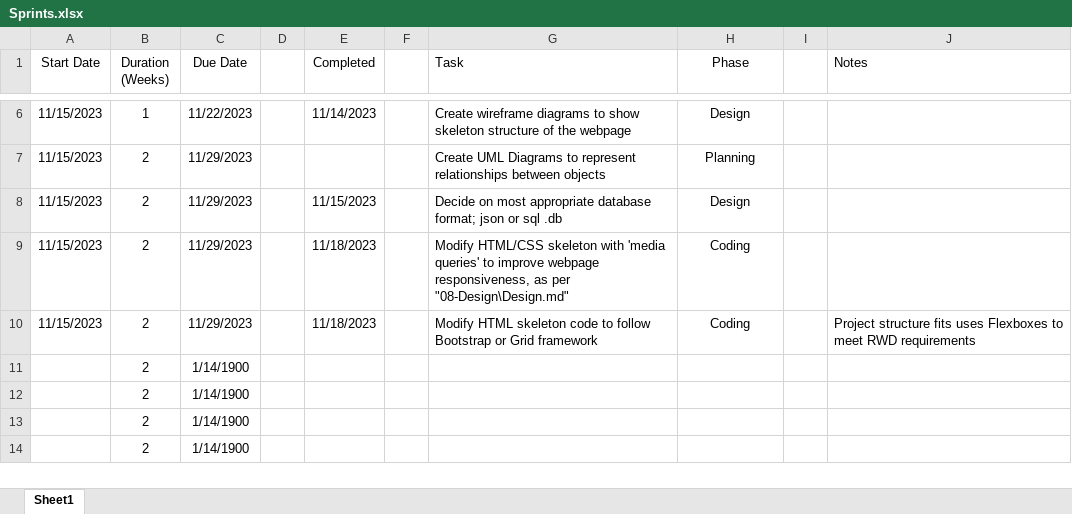
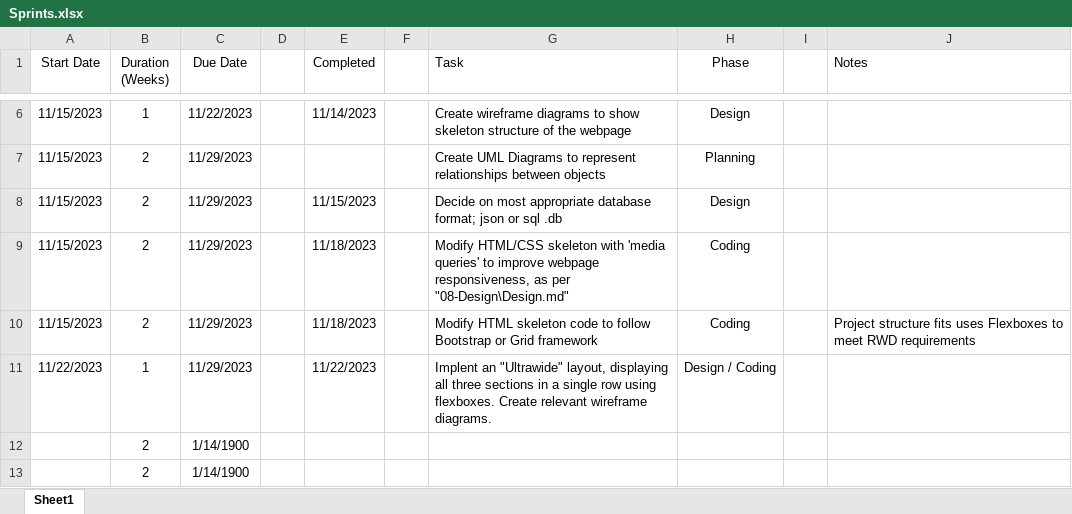
Before and after one commit to corey-richardson/ArrowTrack, an Excel workbook: 02-Sprint_Tracking/Sprints.xlsx, sheet Sheet1, drawn as a sheet; only a part is shown, gaps mark what is left out; the shorter side is filled out with more unchanged rows; values as stored, in another font and other column widths than the file's, no borders; removed rows and columns are numbered as before the commit, all else as after; the diff names each change by its address in the sheet, - before the commit and + after, or states it on an @@ line.

Commit message:
Updated product backlog

```diff
--- a/02-Sprint_Tracking/Sprints.xlsx (sheet Sheet1)
+++ b/02-Sprint_Tracking/Sprints.xlsx (sheet Sheet1)
-row 11:  | 2 | 1/14/1900
+row 11: 11/22/2023 | 1 | 11/29/2023 |  | 11/22/2023 |  | Implent an "Ultrawide" layout, displaying all three sections in a single row using flexboxes. Create relevant wireframe diagrams. | Design / Coding
```
